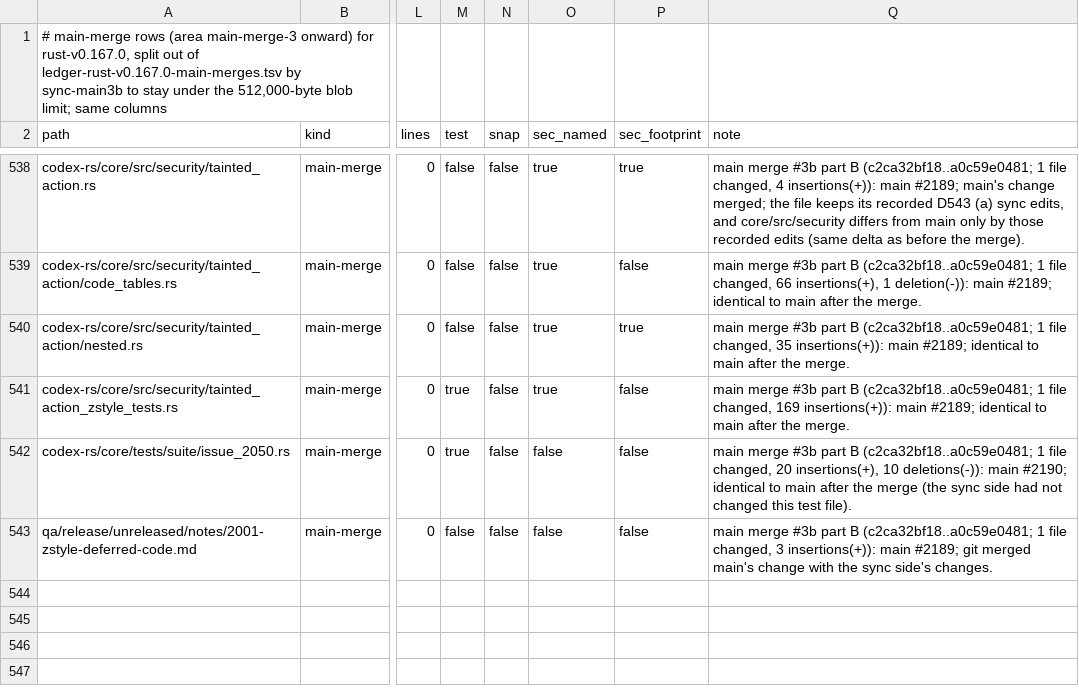
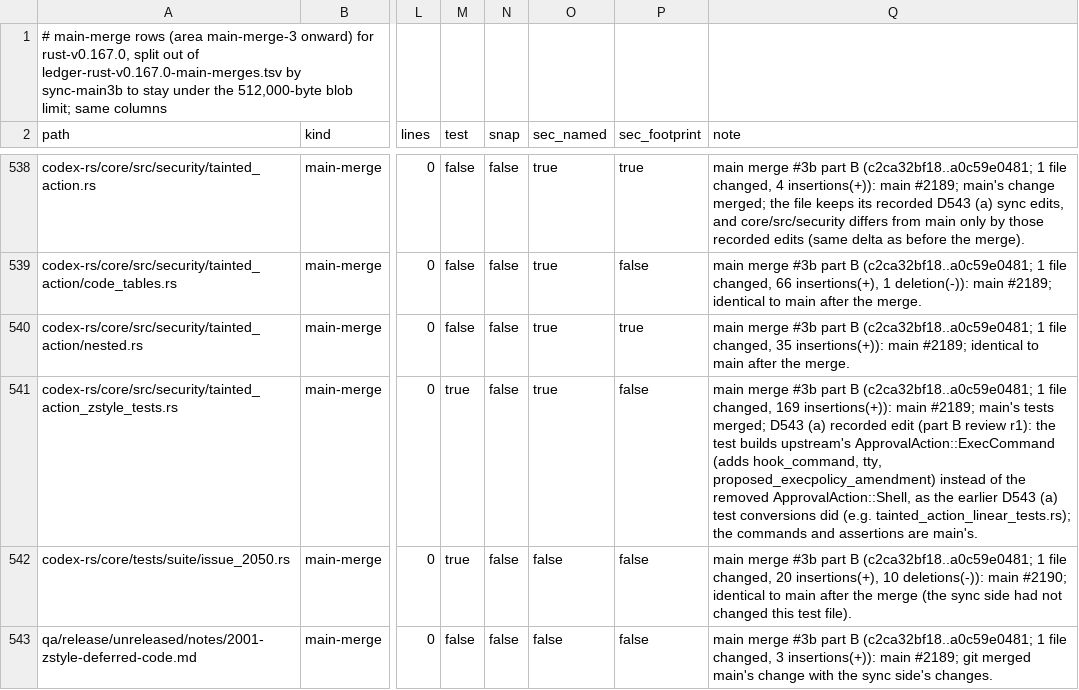
Before and after one commit to CorbanuCore/CorbanuTerminal, a TSV file: docs/management/upstreamSync/ledger-rust-v0.167.0-main-merges-2.tsv, drawn as a sheet; only a part is shown, gaps mark what is left out; the diff covers the shown part only; the diff names each change by its address in the sheet, - before the commit and + after, or states it on an @@ line.

Commit message:
Main merge #3b part B review r1: four main security test files build upstream's ApprovalAction::ExecCommand (D543 (a)); ledger rows

```diff
--- a/docs/management/upstreamSync/ledger-rust-v0.167.0-main-merges-2.tsv
+++ b/docs/management/upstreamSync/ledger-rust-v0.167.0-main-merges-2.tsv
-Q541 (note): …main #2189; identical to main after the merge.
+Q541 (note): …main #2189; main's tests merged; D543 (a) recorded edit (part B review r1): the test builds upstream's ApprovalAction::ExecCommand (adds hook_command, tty, proposed_execpolicy_amendment) instead of the removed ApprovalAction::Shell, as the earlier D543 (a) test conversions did (e.g. tainted_action_linear_tests.rs); the commands and assertions are main's.
```
Also changed, not shown: 3 added rows elsewhere in this file, 4 other files.
